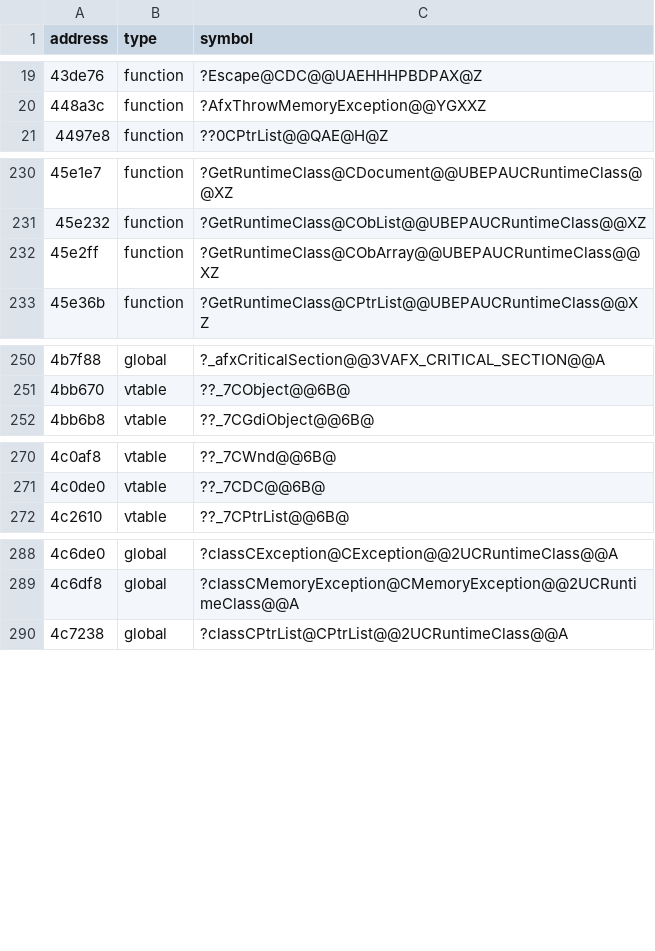
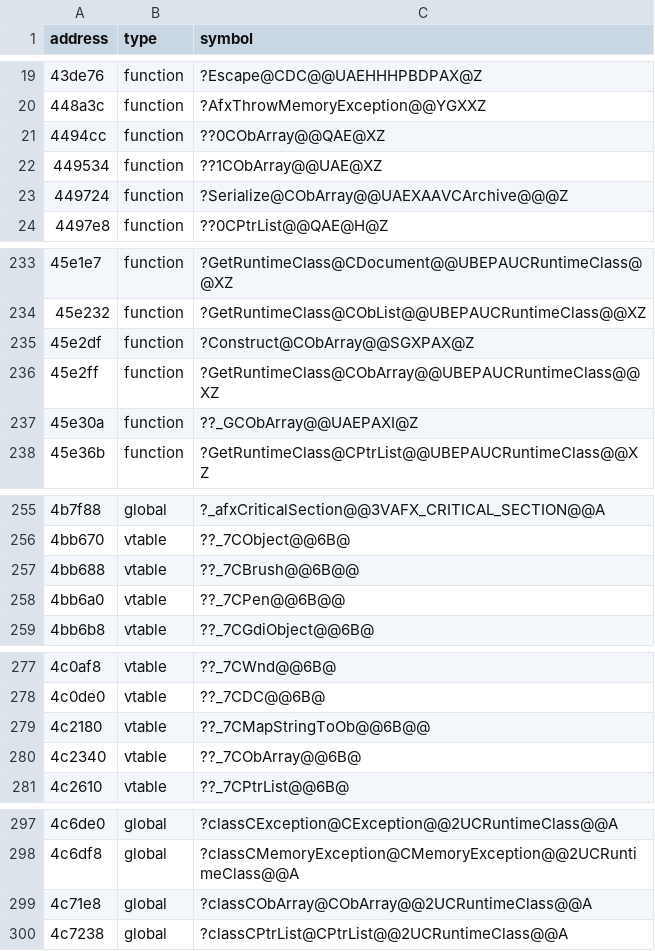
Before and after one commit to disinvite/hover, a CSV file: metadata/mfc.csv, drawn as a sheet; only a part is shown, gaps mark what is left out; the diff names each change by its address in the sheet, - before the commit and + after, or states it on an @@ line.

```diff
--- a/metadata/mfc.csv
+++ b/metadata/mfc.csv
+row 21: 4494cc | function | ??0CObArray@@QAE@XZ
+row 22: 449534 | function | ??1CObArray@@UAE@XZ
+row 23: 449724 | function | ?Serialize@CObArray@@UAEXAAVCArchive@@@Z
+row 235: 45e2df | function | ?Construct@CObArray@@SGXPAX@Z
+row 237: 45e30a | function | ??_GCObArray@@UAEPAXI@Z
+row 257: 4bb688 | vtable | ??_7CBrush@@6B@@
+row 258: 4bb6a0 | vtable | ??_7CPen@@6B@@
+row 279: 4c2180 | vtable | ??_7CMapStringToOb@@6B@@
+row 280: 4c2340 | vtable | ??_7CObArray@@6B@
+row 299: 4c71e8 | global | ?classCObArray@CObArray@@2UCRuntimeClass@@A
```
Also changed, not shown: 6 other files.
